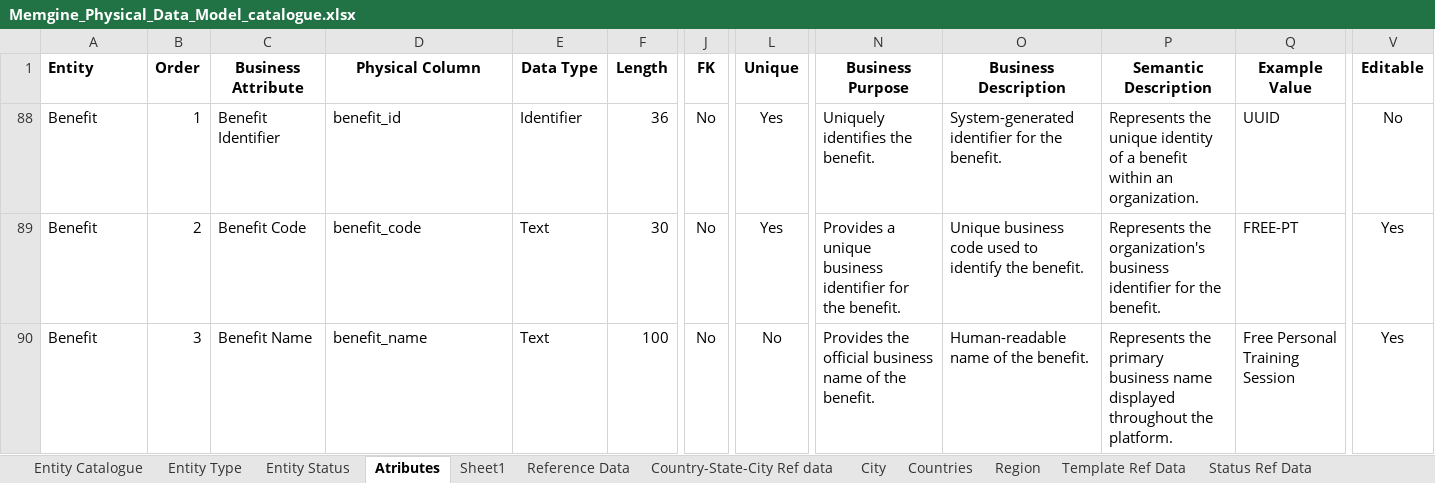
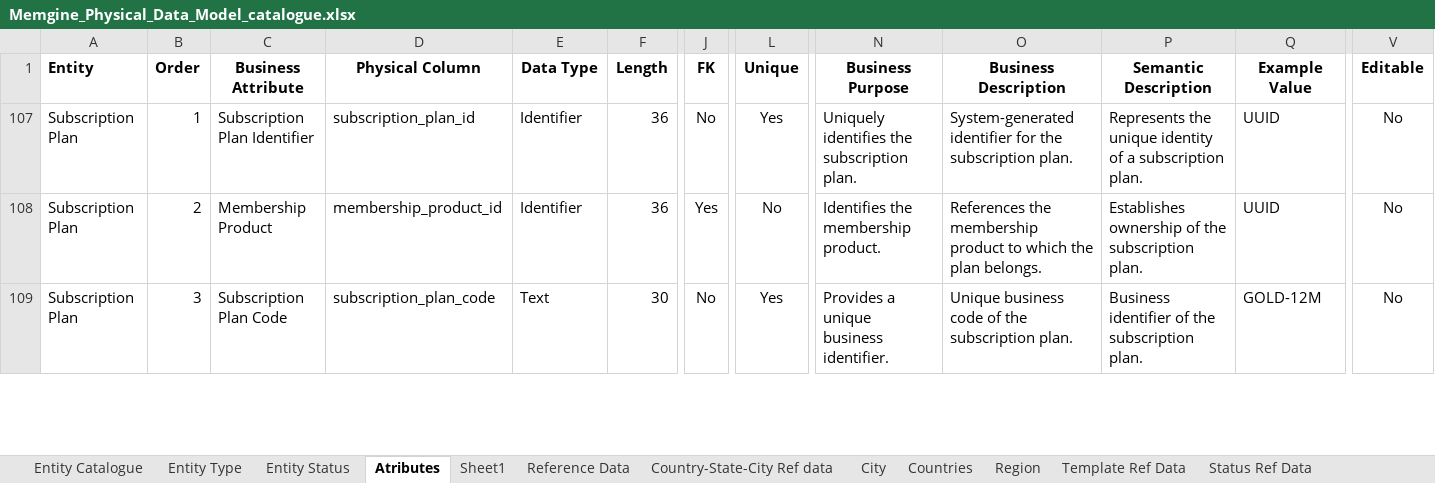
Before and after one commit to mynikatech/memgine, an Excel workbook: docs/domain/Memgine_Physical_Data_Model_catalogue.xlsx, sheet Atributes, drawn as a sheet; only a part is shown, gaps mark what is left out; values as stored, in another font and other column widths than the file's, no borders; addresses are those after the commit; the diff covers the shown part only; the diff names each change by its address in the sheet, - before the commit and + after, or states it on an @@ line.

Commit message:
membership product save edit and view changes

```diff
--- a/docs/domain/Memgine_Physical_Data_Model_catalogue.xlsx (sheet Atributes)
+++ b/docs/domain/Memgine_Physical_Data_Model_catalogue.xlsx (sheet Atributes)
-A107:A109 (Entity): Benefit
+A107:A109 (Entity): Subscription Plan
-C107 (Business Attribute): Benefit Identifier
+C107 (Business Attribute): Subscription Plan Identifier
-D107 (Physical Column): benefit_id
+D107 (Physical Column): subscription_plan_id
-N107 (Business Purpose): Uniquely identifies the benefit.
+N107 (Business Purpose): Uniquely identifies the subscription plan.
-O107 (Business Description): …for the benefit.
+O107 (Business Description): …for the subscription plan.
-P107 (Semantic Description): …of a benefit within an organization.
+P107 (Semantic Description): …of a subscription plan.
-C108 (Business Attribute): Benefit Code
+C108 (Business Attribute): Membership Product
-D108 (Physical Column): benefit_code
+D108 (Physical Column): membership_product_id
-E108 (Data Type): Text
+E108 (Data Type): Identifier
-F108 (Length): 30
+F108 (Length): 36
-J108 (FK): No
+J108 (FK): Yes
-L108 (Unique): Yes
+L108 (Unique): No
-N108 (Business Purpose): Provides a unique business identifier for the benefit.
+N108 (Business Purpose): Identifies the membership product.
-O108 (Business Description): Unique business code used to identify the benefit.
+O108 (Business Description): References the membership product to which the plan belongs.
-P108 (Semantic Description): Represents the organization's business identifier for the benefit.
+P108 (Semantic Description): Establishes ownership of the subscription plan.
-Q108 (Example Value): FREE-PT
+Q108 (Example Value): UUID
-V108:V109 (Editable): Yes
+V108:V109 (Editable): No
-C109 (Business Attribute): Benefit Name
+C109 (Business Attribute): Subscription Plan Code
-D109 (Physical Column): benefit_name
+D109 (Physical Column): subscription_plan_code
-F109 (Length): 100
+F109 (Length): 30
-L109 (Unique): No
+L109 (Unique): Yes
-N109 (Business Purpose): Provides the official business name of the benefit.
+N109 (Business Purpose): Provides a unique business identifier.
-O109 (Business Description): Human-readable name of the benefit.
+O109 (Business Description): Unique business code of the subscription plan.
-P109 (Semantic Description): Represents the primary business name displayed throughout the platform.
+P109 (Semantic Description): Business identifier of the subscription plan.
-Q109 (Example Value): Free Personal Training Session
+Q109 (Example Value): GOLD-12M
```
Also changed, not shown: 1 hidden or unhidden row, 201 edited cells and cell formats elsewhere in this sheet, 2 other files.
